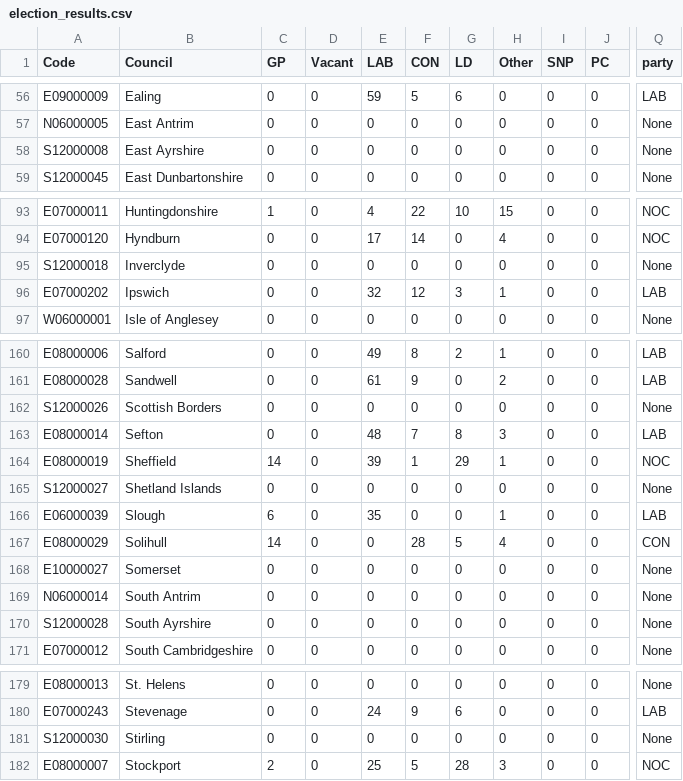
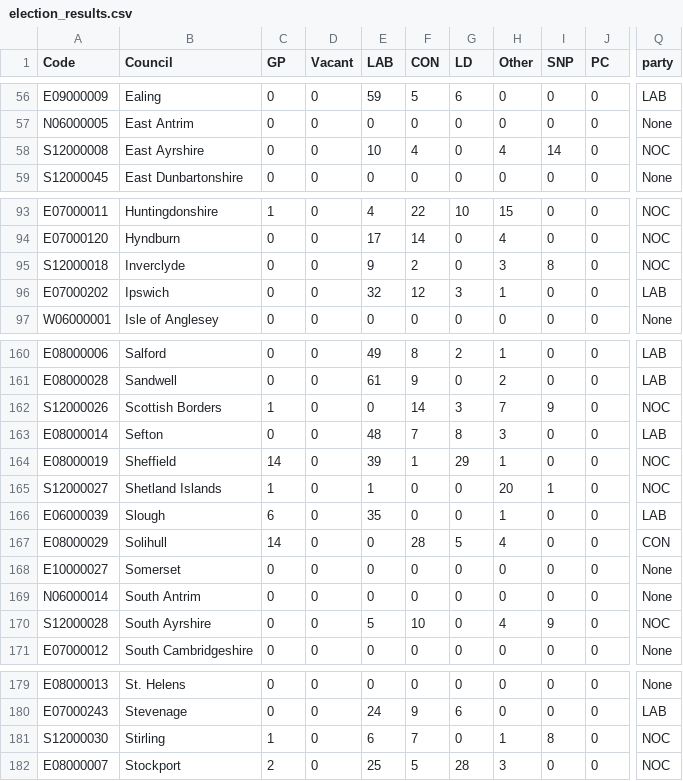
Before and after one commit to tomsaunders98/LocalElections2022, a CSV file: election_results.csv, drawn as a sheet; only a part is shown, gaps mark what is left out; the diff covers the shown part only; the diff names each change by its address in the sheet, - before the commit and + after, or states it on an @@ line.

Commit message:
Flat: latest data (2022-05-06T13:46:56.397Z) {   "date": "2022-05-06T13:46:56.397Z",   "files": [     {       "name": "election_results.csv",       "deltaBytes": -1,       "source": "https://docs.google.com/spreadsheets/d/1fU_3M7xGiAybZEuXVw9KgeM0P1VPze2dW1z0gy6-Su4/gviz/tq?tqx=out:csv&sheet=elections_data"     }   ] }

```diff
--- a/election_results.csv
+++ b/election_results.csv
-E58 (LAB): 0
+E58 (LAB): 10
-F58 (CON): 0
+F58 (CON): 4
-H58 (Other): 0
+H58 (Other): 4
-I58 (SNP): 0
+I58 (SNP): 14
-Q58 (party): None
+Q58 (party): NOC
-E95 (LAB): 0
+E95 (LAB): 9
-F95 (CON): 0
+F95 (CON): 2
-H95 (Other): 0
+H95 (Other): 3
-I95 (SNP): 0
+I95 (SNP): 8
-Q95 (party): None
+Q95 (party): NOC
-C162 (GP): 0
+C162 (GP): 1
-F162 (CON): 0
+F162 (CON): 14
-G162 (LD): 0
+G162 (LD): 3
-H162 (Other): 0
+H162 (Other): 7
-I162 (SNP): 0
+I162 (SNP): 9
-Q162 (party): None
+Q162 (party): NOC
-C165 (GP): 0
+C165 (GP): 1
-E165 (LAB): 0
+E165 (LAB): 1
-H165 (Other): 0
+H165 (Other): 20
-I165 (SNP): 0
+I165 (SNP): 1
-Q165 (party): None
+Q165 (party): NOC
-E170 (LAB): 0
+E170 (LAB): 5
-F170 (CON): 0
+F170 (CON): 10
-H170 (Other): 0
+H170 (Other): 4
-I170 (SNP): 0
+I170 (SNP): 9
-Q170 (party): None
+Q170 (party): NOC
-C181 (GP): 0
+C181 (GP): 1
-E181 (LAB): 0
+E181 (LAB): 6
-F181 (CON): 0
+F181 (CON): 7
-H181 (Other): 0
+H181 (Other): 1
-I181 (SNP): 0
+I181 (SNP): 8
-Q181 (party): None
+Q181 (party): NOC
```
Also changed, not shown: 16 edited cells elsewhere in this file.
